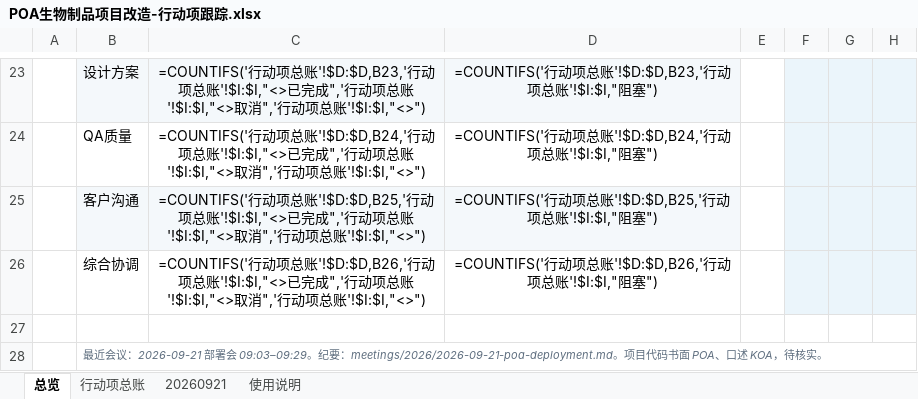
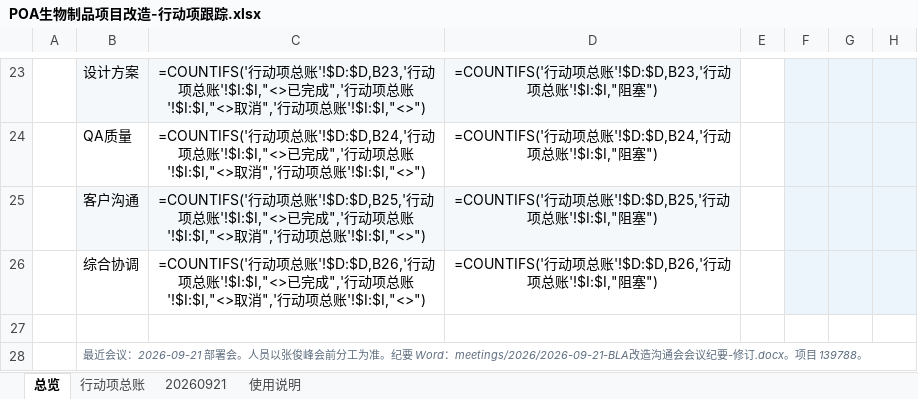
Before and after one commit to peterli0913/BLA, an Excel workbook: meetings/POA生物制品项目改造-行动项跟踪.xlsx, sheet 总览, drawn as a sheet; only a part is shown, gaps mark what is left out; values as stored, in another font and other column widths than the file's, no borders; formulas without a stored value are shown as written; the diff names each change by its address in the sheet, - before the commit and + after, or states it on an @@ line.

```diff
--- a/meetings/POA生物制品项目改造-行动项跟踪.xlsx (sheet 总览)
+++ b/meetings/POA生物制品项目改造-行动项跟踪.xlsx (sheet 总览)
-B28: …署会 09:03–09:29。纪要：meetings/2026/2026-09-21-poa-deployment.md。项目代码书面 POA、口述 KOA，待核实。
+B28: …署会。人员以张俊峰会前分工为准。纪要 Word：meetings/2026/2026-09-21-BLA改造沟通会会议纪要-修订.docx。项目 139788。
```
Also changed, not shown: sheet 行动项总账, sheet 20260921, 4 other files.
